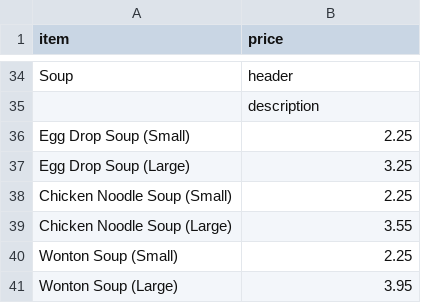
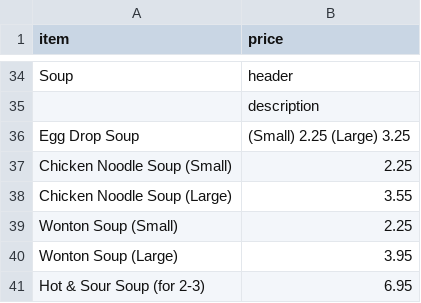
Before and after one commit to BMChenRestaurant/bmchem, a CSV file: takeout.csv, drawn as a sheet; only a part is shown, gaps mark what is left out; the shorter side is filled out with more unchanged rows.

```diff
--- a/takeout.csv
+++ b/takeout.csv
@@ -35,4 +35,3 @@ Soup,header
 ,description
-Egg Drop Soup (Small),2.25
-Egg Drop Soup (Large),3.25
+Egg Drop Soup,(Small) 2.25   (Large) 3.25
 Chicken Noodle Soup (Small),2.25
```
Also changed, not shown: 1 other file.
